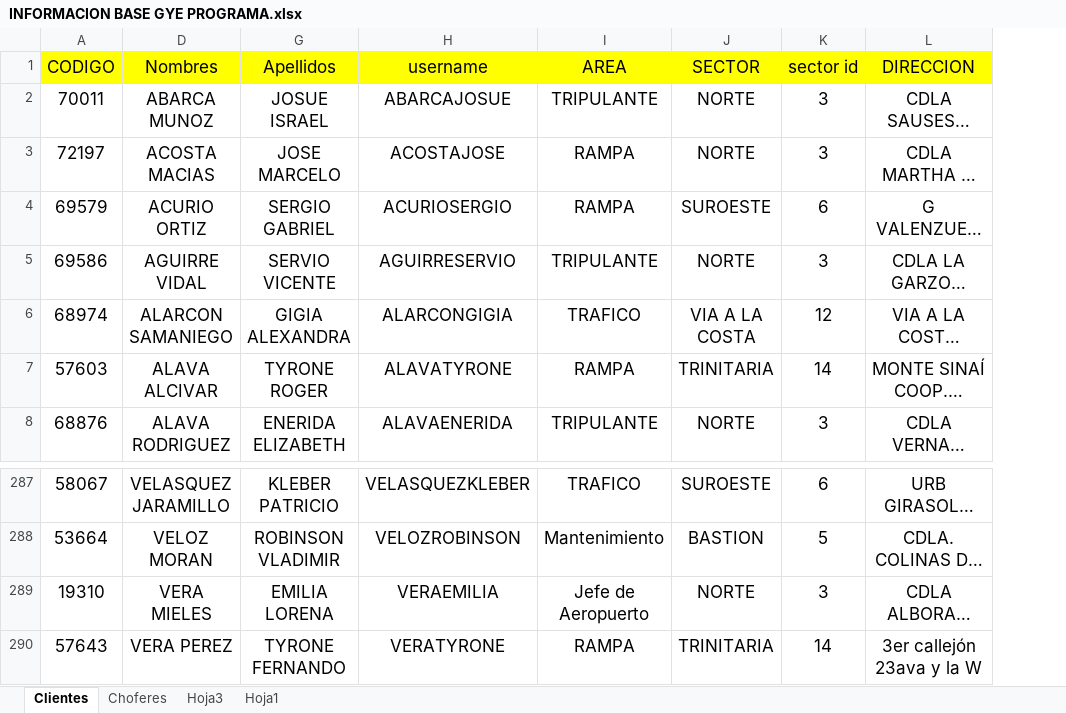
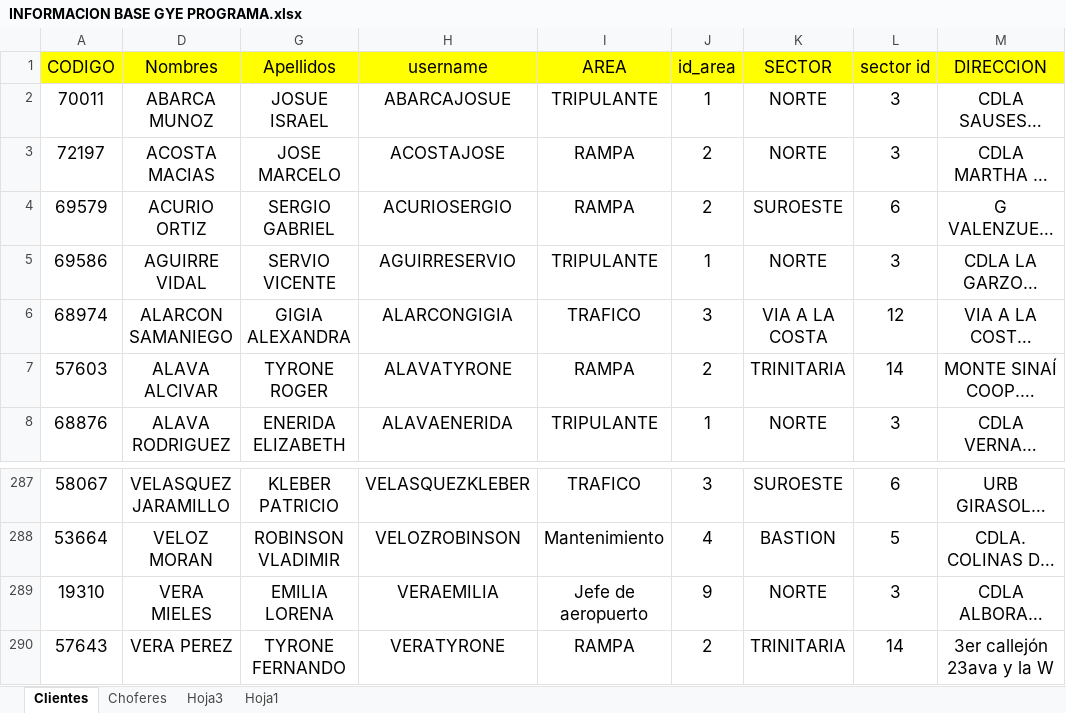
Before and after one commit to bpovea/Trippy, an Excel workbook: INFORMACION BASE GYE PROGRAMA.xlsx, sheet Clientes, drawn as a sheet; only a part is shown, gaps mark what is left out; long unchanged cells end in …; values as stored, in another font and other column widths than the file's, no borders; the diff names each change by its address in the sheet, - before the commit and + after, or states it on an @@ line.

Commit message:
scheduler table corrections

```diff
--- a/INFORMACION BASE GYE PROGRAMA.xlsx (sheet Clientes)
+++ b/INFORMACION BASE GYE PROGRAMA.xlsx (sheet Clientes)
+column J (id_area), rows 2-8: 1 | 2 | 2 | 1 | 3 | 2 | 1; rows 287-290: 3 | 4 | 9 | 2
-I289 (AREA): Jefe de Aeropuerto
+I289 (AREA): Jefe de aeropuerto
```
Also changed, not shown: formulas that keep their value, 20 other files.
